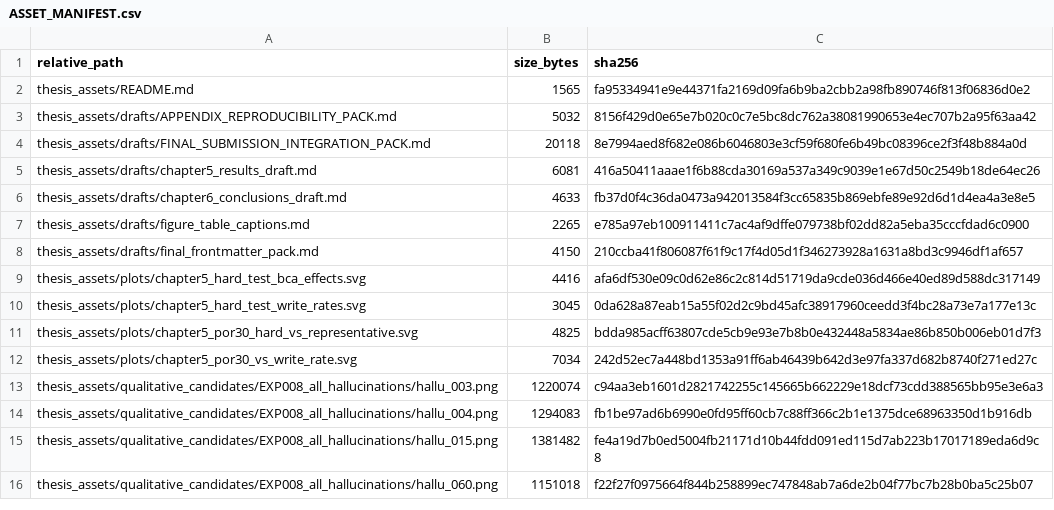
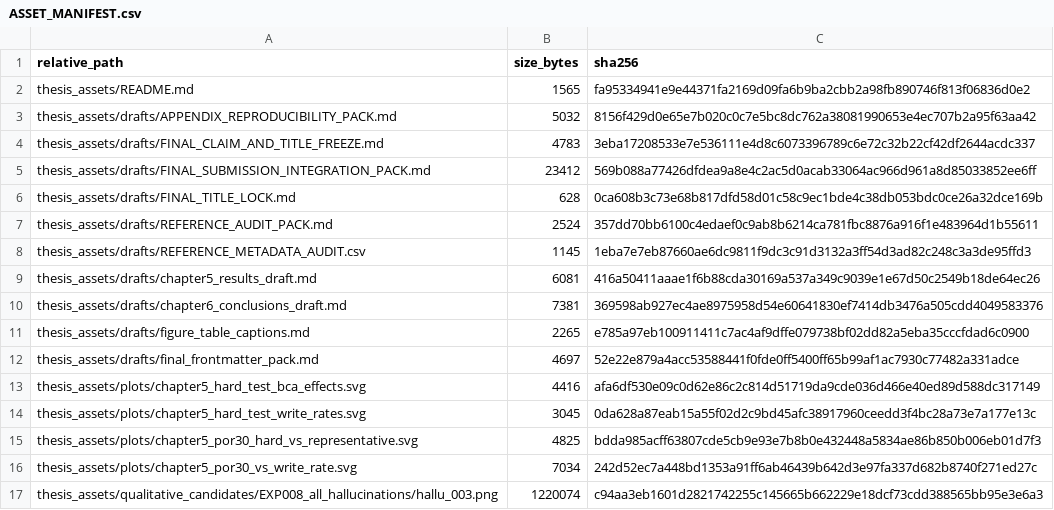
Before and after one commit to Nashidamio/identitygate, a CSV file: thesis_assets/ASSET_MANIFEST.csv, drawn as a sheet; only a part is shown; the shorter side is filled out with more unchanged rows.

Commit message:
THESIS: freeze final title claims and conclusion framing

```diff
--- a/thesis_assets/ASSET_MANIFEST.csv
+++ b/thesis_assets/ASSET_MANIFEST.csv
@@ -3,7 +3,11 @@ thesis_assets/README.md,1565,fa95334941e9e44371fa2169d09fa6b9ba2cbb2a98fb890746f
 thesis_assets/drafts/APPENDIX_REPRODUCIBILITY_PACK.md,5032,8156f429d0e65e7b020c0c7e5bc8dc762a38081990653e4ec707b2a95f63aa42
-thesis_assets/drafts/FINAL_SUBMISSION_INTEGRATION_PACK.md,20118,8e7994aed8f682e086b6046803e3cf59f680fe6b49bc08396ce2f3f48b884a0d
+thesis_assets/drafts/FINAL_CLAIM_AND_TITLE_FREEZE.md,4783,3eba17208533e7e536111e4d8c6073396789c6e72c32b22cf42df2644acdc337
+thesis_assets/drafts/FINAL_SUBMISSION_INTEGRATION_PACK.md,23412,569b088a77426dfdea9a8e4c2ac5d0acab33064ac966d961a8d85033852ee6ff
+thesis_assets/drafts/FINAL_TITLE_LOCK.md,628,0ca608b3c73e68b817dfd58d01c58c9ec1bde4c38db053bdc0ce26a32dce169b
+thesis_assets/drafts/REFERENCE_AUDIT_PACK.md,2524,357dd70bb6100c4edaef0c9ab8b6214ca781fbc8876a916f1e483964d1b55611
+thesis_assets/drafts/REFERENCE_METADATA_AUDIT.csv,1145,1eba7e7eb87660ae6dc9811f9dc3c91d3132a3ff54d3ad82c248c3a3de95ffd3
 thesis_assets/drafts/chapter5_results_draft.md,6081,416a50411aaae1f6b88cda30169a537a349c9039e1e67d50c2549b18de64ec26
-thesis_assets/drafts/chapter6_conclusions_draft.md,4633,fb37d0f4c36da0473a942013584f3cc65835b869ebfe89e92d6d1d4ea4a3e8e5
+thesis_assets/drafts/chapter6_conclusions_draft.md,7381,369598ab927ec4ae8975958d54e60641830ef7414db3476a505cdd4049583376
 thesis_assets/drafts/figure_table_captions.md,2265,e785a97eb100911411c7ac4af9dffe079738bf02dd82a5eba35cccfdad6c0900
-thesis_assets/drafts/final_frontmatter_pack.md,4150,210ccba41f806087f61f9c17f4d05d1f346273928a1631a8bd3c9946df1af657
+thesis_assets/drafts/final_frontmatter_pack.md,4697,52e22e879a4acc53588441f0fde0ff5400ff65b99af1ac7930c77482a331adce
 thesis_assets/plots/chapter5_hard_test_bca_effects.svg,4416,afa6df530e09c0d62e86c2c814d51719da9cde036d466e40ed89d588dc317149
```
Also changed, not shown: 7 other files.
